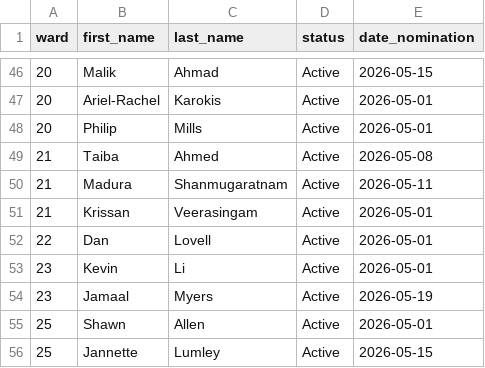
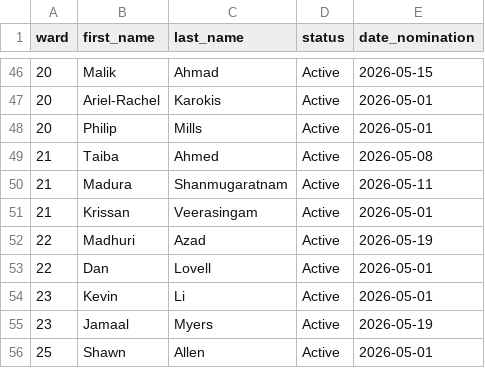
Before and after one commit to alexwolson/toronto-election-poll-tracker-data, a CSV file: data/processed/councillor_registered.csv, drawn as a sheet; only a part is shown, gaps mark what is left out; the shorter side is filled out with more unchanged rows; the diff names each change by its address in the sheet, - before the commit and + after, or states it on an @@ line.

```diff
--- a/data/processed/councillor_registered.csv
+++ b/data/processed/councillor_registered.csv
+row 52: 22 | Madhuri | Azad | Active | 2026-05-19
```
Also changed, not shown: data/processed/challengers.csv, data/raw/candidates/councillor_registered.csv, 19 other files.
